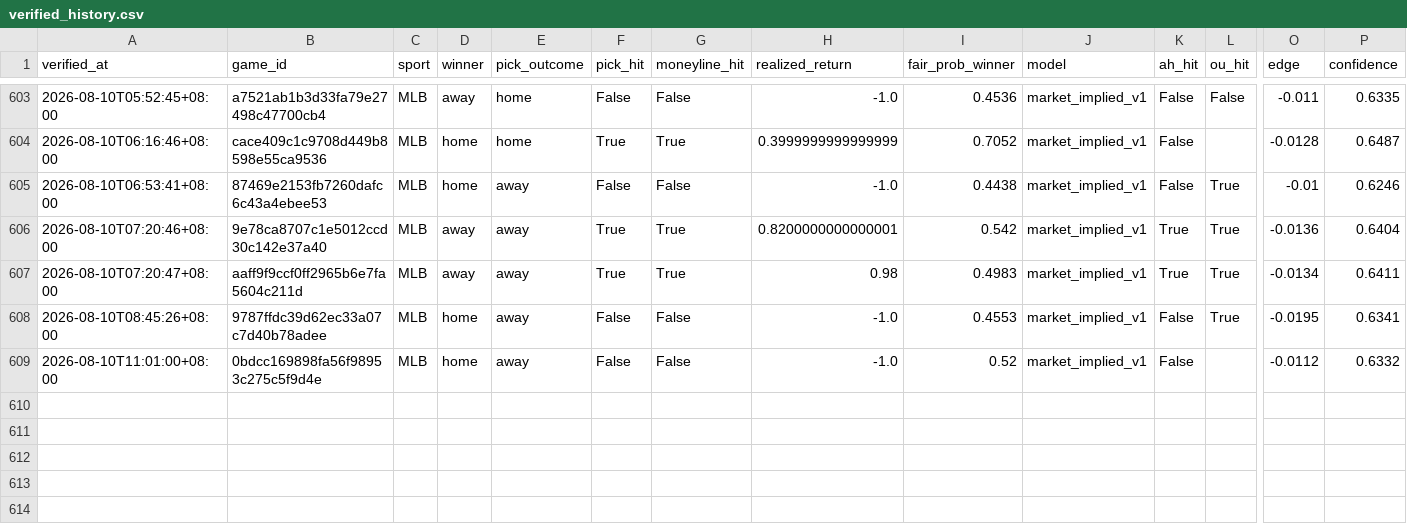
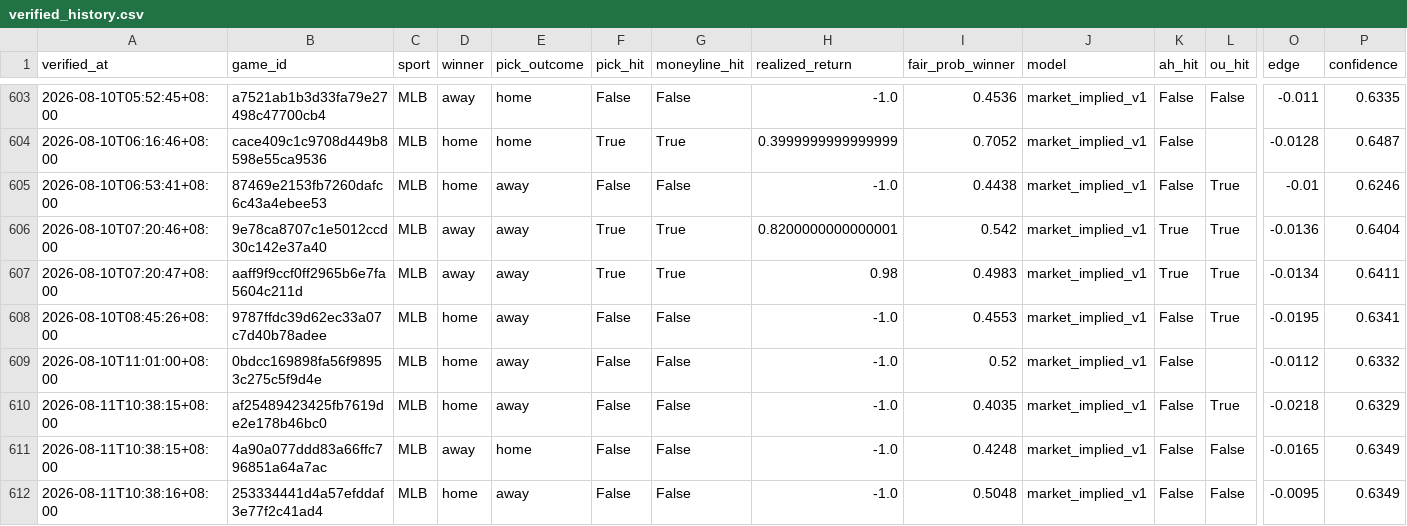
Before and after one commit to Chun427/sports-prediction-bot, a CSV file: verified_history.csv, drawn as a sheet; only a part is shown, gaps mark what is left out; rows hold the shown columns only; the diff names each change by its address in the sheet, - before the commit and + after, or states it on an @@ line.

```diff
--- a/verified_history.csv
+++ b/verified_history.csv
+row 610: 2026-08-11T10:38:15+08:00 | af25489423425fb7619de2e178b46bc0 | MLB | home | away | False | False | -1.0 | 0.4035 | market_implied_v1 | False | True | -0.0218 | 0.6329
+row 611: 2026-08-11T10:38:15+08:00 | 4a90a077ddd83a66ffc796851a64a7ac | MLB | away | home | False | False | -1.0 | 0.4248 | market_implied_v1 | False | False | -0.0165 | 0.6349
+row 612: 2026-08-11T10:38:16+08:00 | 253334441d4a57efddaf3e77f2c41ad4 | MLB | home | away | False | False | -1.0 | 0.5048 | market_implied_v1 | False | False | -0.0095 | 0.6349
```
Also changed, not shown: 2 other files.
